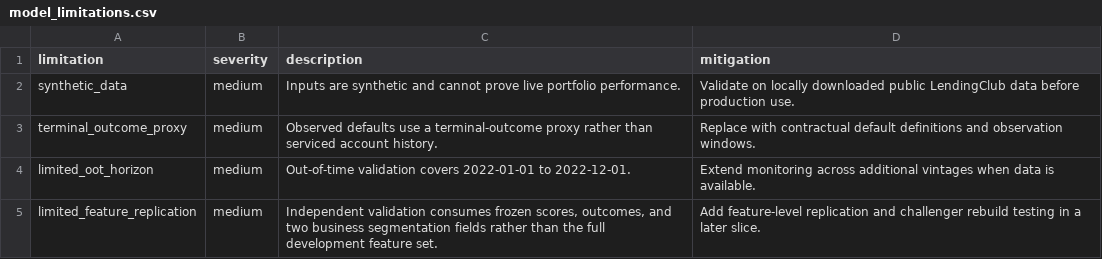
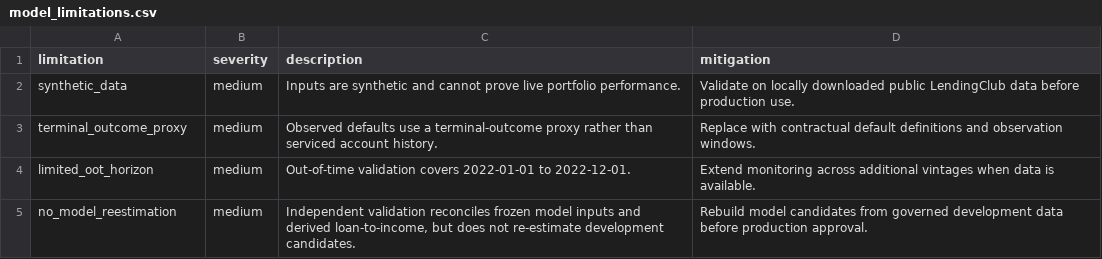
Before and after one commit to sheenwinkle/risk-analytics-portfolio, a CSV file: projects/model-validation-framework/reports/model_limitations.csv, drawn as a sheet.

```diff
--- a/projects/model-validation-framework/reports/model_limitations.csv
+++ b/projects/model-validation-framework/reports/model_limitations.csv
@@ -4,2 +4,2 @@ terminal_outcome_proxy,medium,Observed defaults use a terminal-outcome proxy rat
 limited_oot_horizon,medium,Out-of-time validation covers 2022-01-01 to 2022-12-01.,Extend monitoring across additional vintages when data is available.
-limited_feature_replication,medium,"Independent validation consumes frozen scores, outcomes, and two business segmentation fields rather than the full development feature set.",Add feature-level replication and challenger rebuild testing in a later slice.
+no_model_reestimation,medium,"Independent validation reconciles frozen model inputs and derived loan-to-income, but does not re-estimate development candidates.",Rebuild model candidates from governed development data before production approval.
```
Also changed, not shown: projects/model-validation-framework/reports/input_audit.csv, projects/model-validation-framework/reports/public_lendingclub/input_audit.csv, 38 other files.
